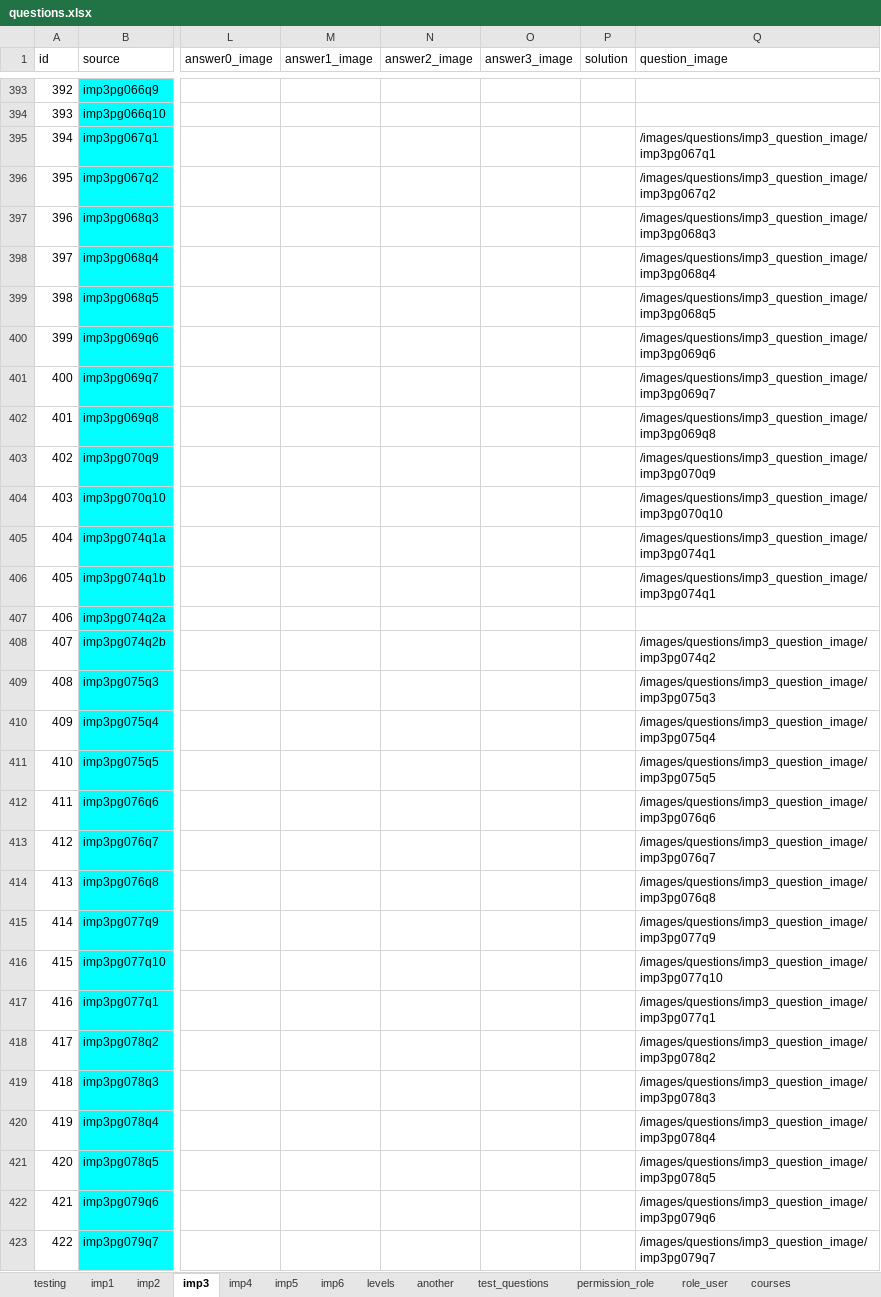
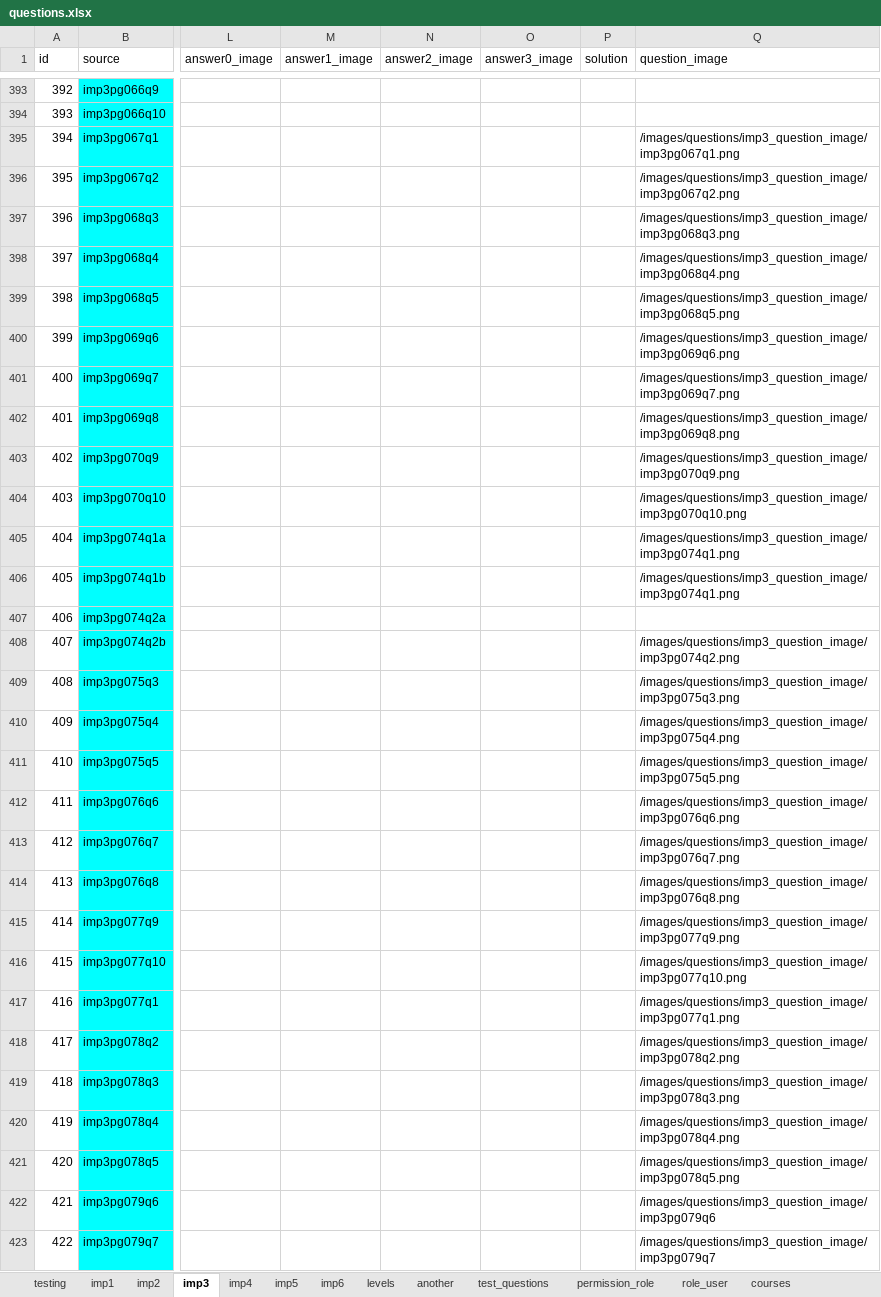
Before and after one commit to 2ppaamm/apiprod, an Excel workbook: public/questions.xlsx, sheet imp3, drawn as a sheet; only a part is shown, gaps mark what is left out; values as stored, in another font and other column widths than the file's, no borders; the diff covers the shown part only; the diff names each change by its address in the sheet, - before the commit and + after, or states it on an @@ line.

```diff
--- a/public/questions.xlsx (sheet imp3)
+++ b/public/questions.xlsx (sheet imp3)
-Q395 (question_image): /images/questions/imp3_question_image/imp3pg067q1
+Q395 (question_image): /images/questions/imp3_question_image/imp3pg067q1.png
-Q396 (question_image): /images/questions/imp3_question_image/imp3pg067q2
+Q396 (question_image): /images/questions/imp3_question_image/imp3pg067q2.png
-Q397 (question_image): /images/questions/imp3_question_image/imp3pg068q3
+Q397 (question_image): /images/questions/imp3_question_image/imp3pg068q3.png
-Q398 (question_image): /images/questions/imp3_question_image/imp3pg068q4
+Q398 (question_image): /images/questions/imp3_question_image/imp3pg068q4.png
-Q399 (question_image): /images/questions/imp3_question_image/imp3pg068q5
+Q399 (question_image): /images/questions/imp3_question_image/imp3pg068q5.png
-Q400 (question_image): /images/questions/imp3_question_image/imp3pg069q6
+Q400 (question_image): /images/questions/imp3_question_image/imp3pg069q6.png
-Q401 (question_image): /images/questions/imp3_question_image/imp3pg069q7
+Q401 (question_image): /images/questions/imp3_question_image/imp3pg069q7.png
-Q402 (question_image): /images/questions/imp3_question_image/imp3pg069q8
+Q402 (question_image): /images/questions/imp3_question_image/imp3pg069q8.png
-Q403 (question_image): /images/questions/imp3_question_image/imp3pg070q9
+Q403 (question_image): /images/questions/imp3_question_image/imp3pg070q9.png
-Q404 (question_image): /images/questions/imp3_question_image/imp3pg070q10
+Q404 (question_image): /images/questions/imp3_question_image/imp3pg070q10.png
-Q405:Q406 (question_image): /images/questions/imp3_question_image/imp3pg074q1
+Q405:Q406 (question_image): /images/questions/imp3_question_image/imp3pg074q1.png
-Q408 (question_image): /images/questions/imp3_question_image/imp3pg074q2
+Q408 (question_image): /images/questions/imp3_question_image/imp3pg074q2.png
-Q409 (question_image): /images/questions/imp3_question_image/imp3pg075q3
+Q409 (question_image): /images/questions/imp3_question_image/imp3pg075q3.png
-Q410 (question_image): /images/questions/imp3_question_image/imp3pg075q4
+Q410 (question_image): /images/questions/imp3_question_image/imp3pg075q4.png
-Q411 (question_image): /images/questions/imp3_question_image/imp3pg075q5
+Q411 (question_image): /images/questions/imp3_question_image/imp3pg075q5.png
-Q412 (question_image): /images/questions/imp3_question_image/imp3pg076q6
+Q412 (question_image): /images/questions/imp3_question_image/imp3pg076q6.png
-Q413 (question_image): /images/questions/imp3_question_image/imp3pg076q7
+Q413 (question_image): /images/questions/imp3_question_image/imp3pg076q7.png
-Q414 (question_image): /images/questions/imp3_question_image/imp3pg076q8
+Q414 (question_image): /images/questions/imp3_question_image/imp3pg076q8.png
-Q415 (question_image): /images/questions/imp3_question_image/imp3pg077q9
+Q415 (question_image): /images/questions/imp3_question_image/imp3pg077q9.png
-Q416 (question_image): /images/questions/imp3_question_image/imp3pg077q10
+Q416 (question_image): /images/questions/imp3_question_image/imp3pg077q10.png
-Q417 (question_image): /images/questions/imp3_question_image/imp3pg077q1
+Q417 (question_image): /images/questions/imp3_question_image/imp3pg077q1.png
-Q418 (question_image): /images/questions/imp3_question_image/imp3pg078q2
+Q418 (question_image): /images/questions/imp3_question_image/imp3pg078q2.png
-Q419 (question_image): /images/questions/imp3_question_image/imp3pg078q3
+Q419 (question_image): /images/questions/imp3_question_image/imp3pg078q3.png
-Q420 (question_image): /images/questions/imp3_question_image/imp3pg078q4
+Q420 (question_image): /images/questions/imp3_question_image/imp3pg078q4.png
-Q421 (question_image): /images/questions/imp3_question_image/imp3pg078q5
+Q421 (question_image): /images/questions/imp3_question_image/imp3pg078q5.png
```
Also changed, not shown: 41 edited cells elsewhere in this sheet, sheet imp4, sheet imp5, sheet imp6, sheet tracks, 23 other files.
